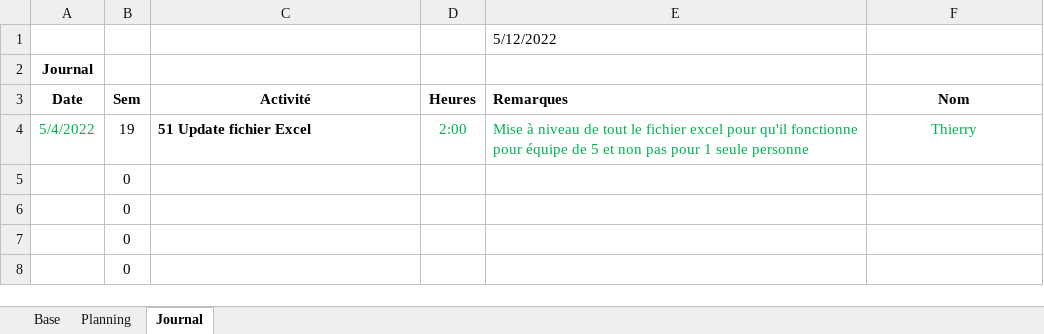
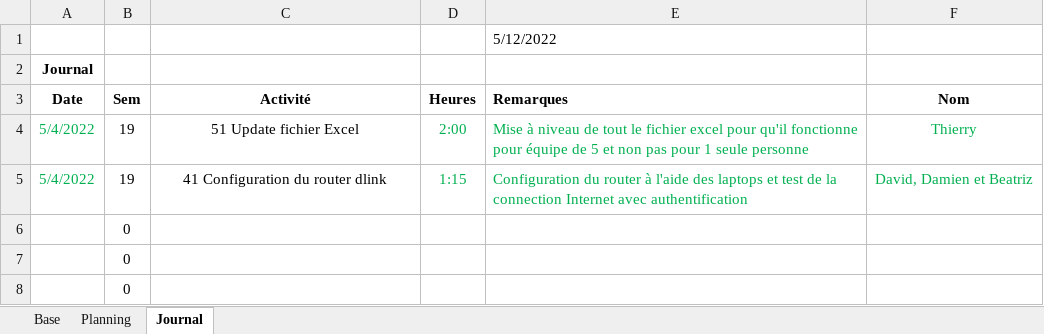
Before and after one commit to damienmayor/Projet-Groupe-Systeme, an Excel workbook: Projets Planification.xlsm, sheet Journal, drawn as a sheet; only a part is shown; values as stored, in another font and other column widths than the file's, no borders; charts and pictures not drawn; removed rows and columns are numbered as before the commit, all else as after; the diff names each change by its address in the sheet, - before the commit and + after, or states it on an @@ line.

```diff
--- a/Projets Planification.xlsm (sheet Journal)
+++ b/Projets Planification.xlsm (sheet Journal)
@@ C4 bold: on → off, alignment: left → center @@
-row 5:  | 0
+row 5: 5/4/2022 | 19 | 41 Configuration du router dlink | 1:15 | Configuration du router à l'aide des laptops et test de la connection Internet avec authentification | David, Damien et Beatriz
```
Also changed, not shown: sheet Planning, sheet Base, formulas that keep their value.
